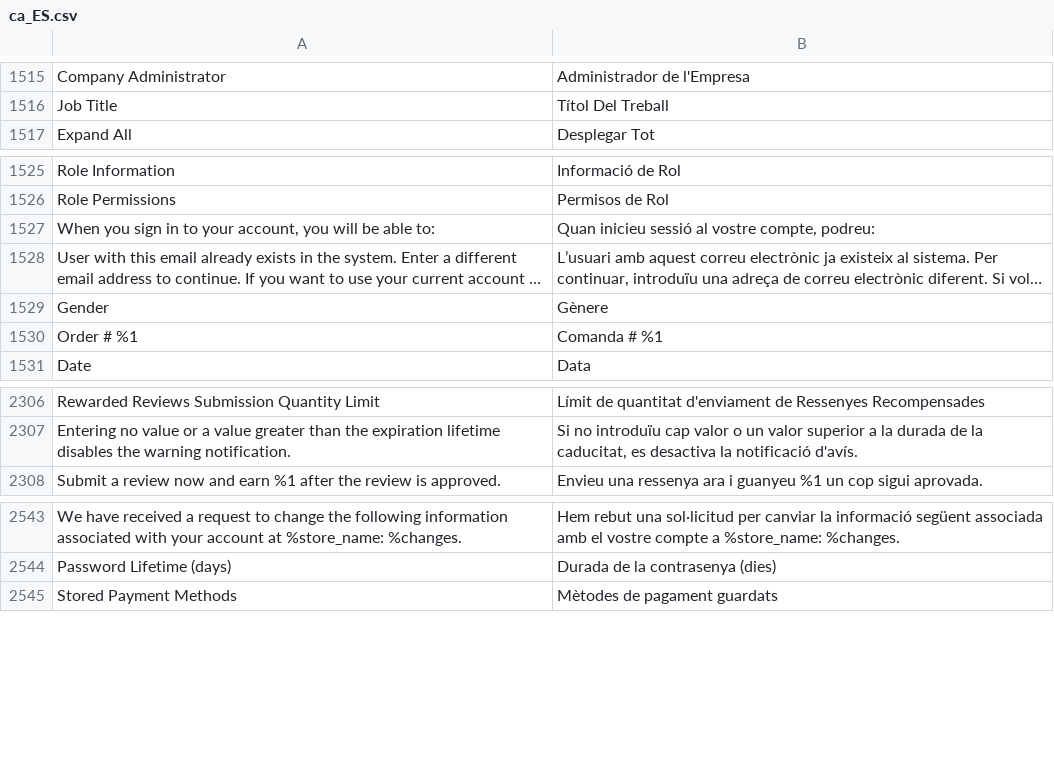
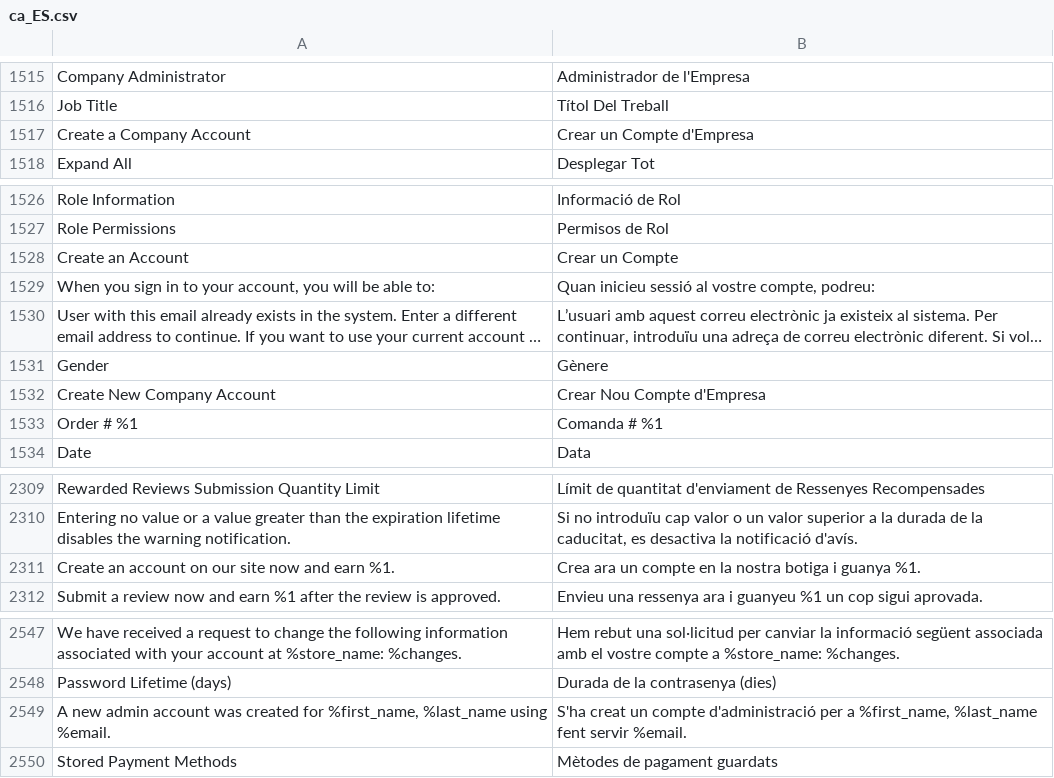
Before and after one commit to magento-l10n/language-ca_ES, a CSV file: ca_ES.csv, drawn as a sheet; only a part is shown, gaps mark what is left out; long unchanged cells end in …; the diff names each change by its address in the sheet, - before the commit and + after, or states it on an @@ line.

Commit message:
Updating translations from Crowdin.

```diff
--- a/ca_ES.csv
+++ b/ca_ES.csv
+row 1517: Create a Company Account | Crear un Compte d'Empresa
+row 1528: Create an Account | Crear un Compte
+row 1532: Create New Company Account | Crear Nou Compte d'Empresa
+row 2311: Create an account on our site now and earn %1. | Crea ara un compte en la nostra botiga i guanya %1.
+row 2549: A new admin account was created for %first_name, %last_name using %email. | S'ha creat un compte d'administració per a %first_name, %last_name fent servir %email.
```
Also changed, not shown: 1 other file.
